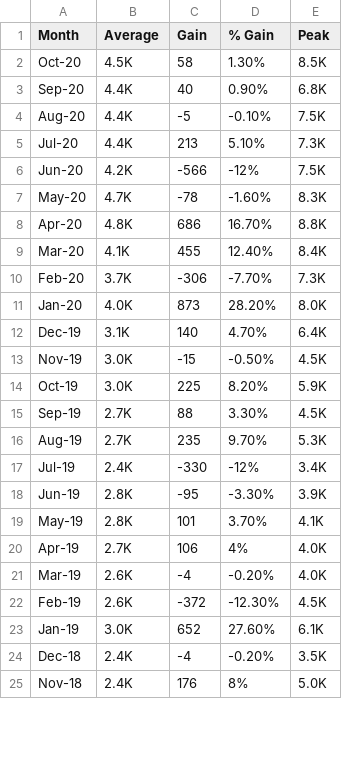
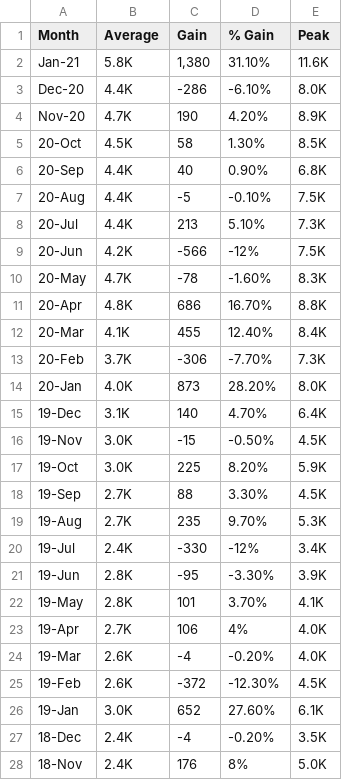
Before and after one commit to AshleeZ/Great-Gaming-Googlers---Twitch-Project-2, a CSV file: twitch_tracker_csv/lol_concurrent_streams.csv, drawn as a sheet; only a part is shown; the diff covers the shown part only.

```diff
--- a/twitch_tracker_csv/lol_concurrent_streams.csv
+++ b/twitch_tracker_csv/lol_concurrent_streams.csv
@@ -1,25 +1,28 @@
 Month,Average,Gain,% Gain,Peak
-Oct-20,4.5K,58,1.30%,8.5K
-Sep-20,4.4K,40,0.90%,6.8K
-Aug-20,4.4K,-5,-0.10%,7.5K
-Jul-20,4.4K,213,5.10%,7.3K
-Jun-20,4.2K,-566,-12%,7.5K
-May-20,4.7K,-78,-1.60%,8.3K
-Apr-20,4.8K,686,16.70%,8.8K
-Mar-20,4.1K,455,12.40%,8.4K
-Feb-20,3.7K,-306,-7.70%,7.3K
-Jan-20,4.0K,873,28.20%,8.0K
-Dec-19,3.1K,140,4.70%,6.4K
-Nov-19,3.0K,-15,-0.50%,4.5K
-Oct-19,3.0K,225,8.20%,5.9K
-Sep-19,2.7K,88,3.30%,4.5K
-Aug-19,2.7K,235,9.70%,5.3K
-Jul-19,2.4K,-330,-12%,3.4K
-Jun-19,2.8K,-95,-3.30%,3.9K
-May-19,2.8K,101,3.70%,4.1K
-Apr-19,2.7K,106,4%,4.0K
-Mar-19,2.6K,-4,-0.20%,4.0K
-Feb-19,2.6K,-372,-12.30%,4.5K
-Jan-19,3.0K,652,27.60%,6.1K
-Dec-18,2.4K,-4,-0.20%,3.5K
-Nov-18,2.4K,176,8%,5.0K
+Jan-21,5.8K,"1,380",31.10%,11.6K
+Dec-20,4.4K,-286,-6.10%,8.0K
+Nov-20,4.7K,190,4.20%,8.9K
+20-Oct,4.5K,58,1.30%,8.5K
+20-Sep,4.4K,40,0.90%,6.8K
+20-Aug,4.4K,-5,-0.10%,7.5K
+20-Jul,4.4K,213,5.10%,7.3K
+20-Jun,4.2K,-566,-12%,7.5K
+20-May,4.7K,-78,-1.60%,8.3K
+20-Apr,4.8K,686,16.70%,8.8K
+20-Mar,4.1K,455,12.40%,8.4K
+20-Feb,3.7K,-306,-7.70%,7.3K
+20-Jan,4.0K,873,28.20%,8.0K
+19-Dec,3.1K,140,4.70%,6.4K
+19-Nov,3.0K,-15,-0.50%,4.5K
+19-Oct,3.0K,225,8.20%,5.9K
+19-Sep,2.7K,88,3.30%,4.5K
+19-Aug,2.7K,235,9.70%,5.3K
+19-Jul,2.4K,-330,-12%,3.4K
+19-Jun,2.8K,-95,-3.30%,3.9K
+19-May,2.8K,101,3.70%,4.1K
+19-Apr,2.7K,106,4%,4.0K
+19-Mar,2.6K,-4,-0.20%,4.0K
+19-Feb,2.6K,-372,-12.30%,4.5K
+19-Jan,3.0K,652,27.60%,6.1K
+18-Dec,2.4K,-4,-0.20%,3.5K
+18-Nov,2.4K,176,8%,5.0K
```
Also changed, not shown: 23 edited cells elsewhere in this file, twitch_tracker_csv/Fortnite_concurrent_viewers.csv, twitch_tracker_csv/csgo_concurrent_streams.csv, 13 other files.
